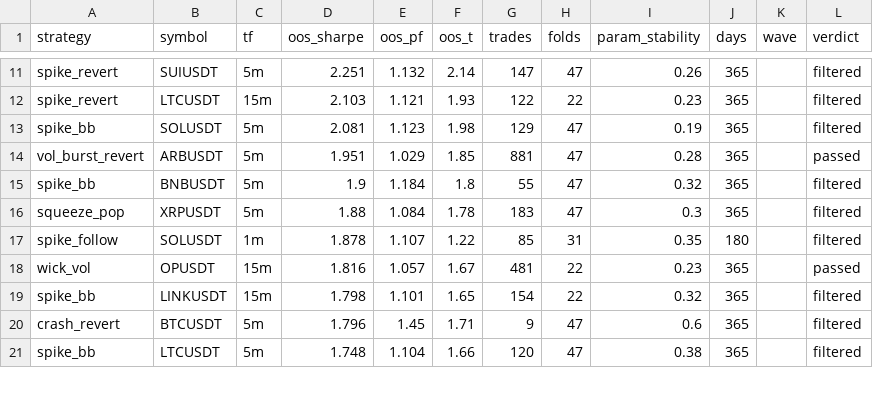
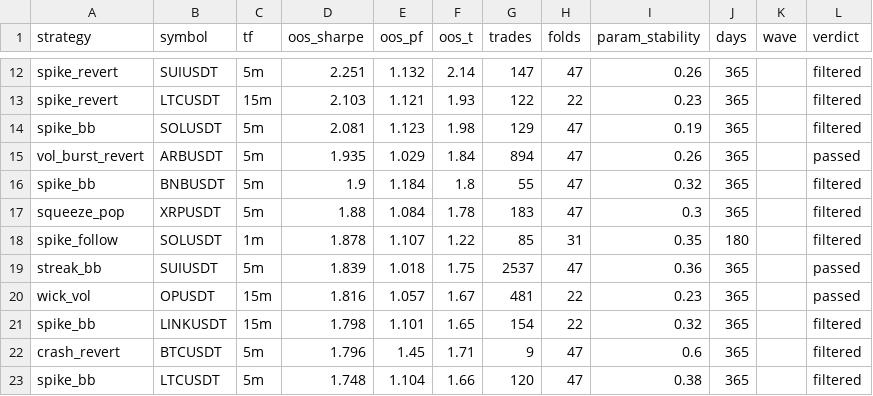
Before and after one commit to davletovaalmira11-creator/scalp-lab-pro, a CSV file: engines/scalp/reports/archive.csv, drawn as a sheet; only a part is shown, gaps mark what is left out; the diff covers the shown part only.

Commit message:
auto: backtest wave [skip ci]

```diff
--- a/engines/scalp/reports/archive.csv
+++ b/engines/scalp/reports/archive.csv
@@ -13,3 +14,3 @@ spike_revert,LTCUSDT,15m,2.103,1.121,1.93,122,22,0.23,365,,filtered
 spike_bb,SOLUSDT,5m,2.081,1.123,1.98,129,47,0.19,365,,filtered
-vol_burst_revert,ARBUSDT,5m,1.951,1.029,1.85,881,47,0.28,365,,passed
+vol_burst_revert,ARBUSDT,5m,1.935,1.029,1.84,894,47,0.26,365,,passed
 spike_bb,BNBUSDT,5m,1.9,1.184,1.8,55,47,0.32,365,,filtered
@@ -17,2 +18,3 @@ squeeze_pop,XRPUSDT,5m,1.88,1.084,1.78,183,47,0.3,365,,filtered
 spike_follow,SOLUSDT,1m,1.878,1.107,1.22,85,31,0.35,180,,filtered
+streak_bb,SUIUSDT,5m,1.839,1.018,1.75,2537,47,0.36,365,,passed
 wick_vol,OPUSDT,15m,1.816,1.057,1.67,481,22,0.23,365,,passed
```
Also changed, not shown: 5 added rows, 6 removed rows and 6 edited cells elsewhere in this file, 5 other files.
